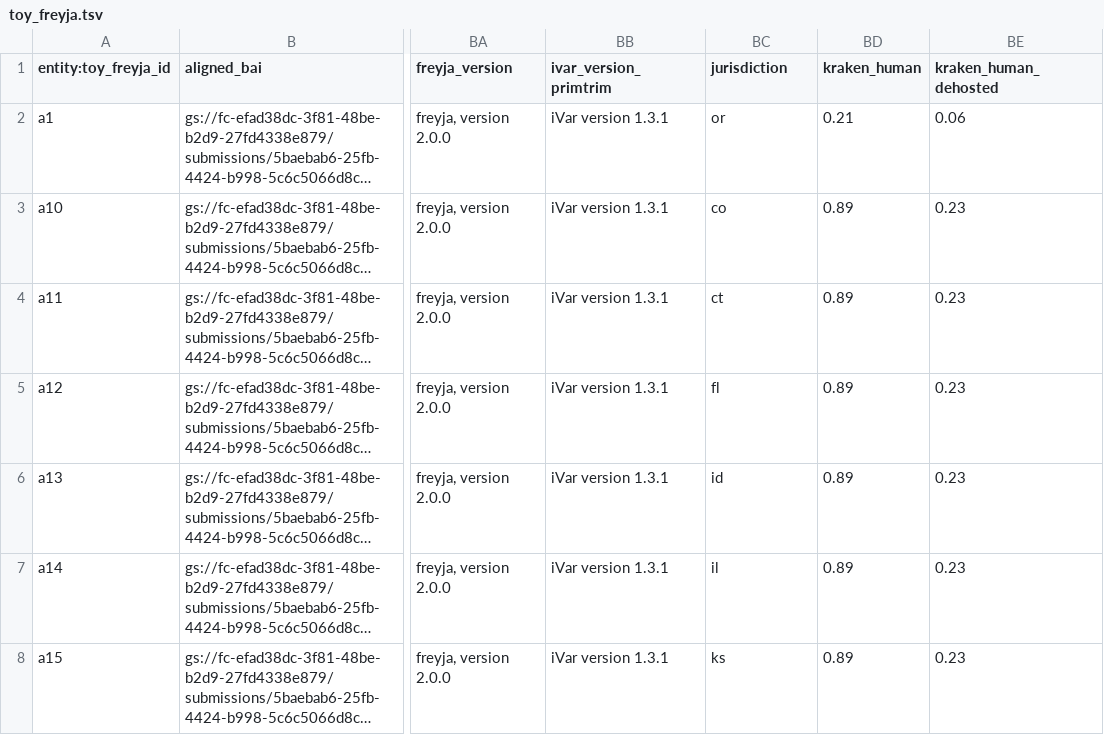
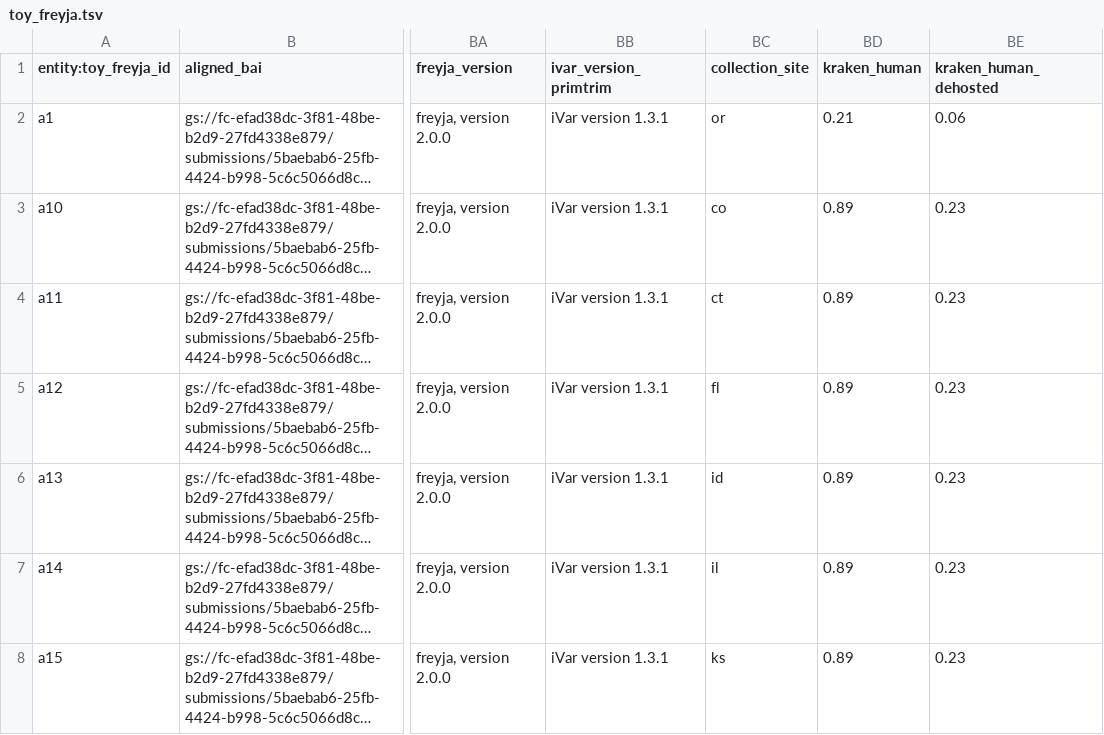
Before and after one commit to theiagen/theiagen_docker_builds, a TSV file: freyja-viz/test_data/toy_freyja.tsv, drawn as a sheet; only a part is shown, gaps mark what is left out; long unchanged cells end in …; the diff names each change by its address in the sheet, - before the commit and + after, or states it on an @@ line.

```diff
--- a/freyja-viz/test_data/toy_freyja.tsv
+++ b/freyja-viz/test_data/toy_freyja.tsv
-BC1: jurisdiction
+BC1: collection_site
```
Also changed, not shown: 2 other files.
